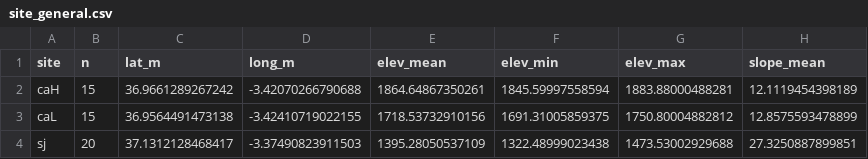
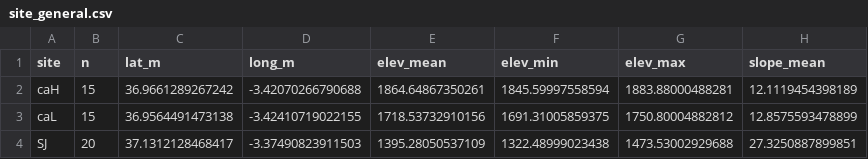
Before and after one commit to ajpelu/qpyr_dendro, a CSV file: data/sites_summary/site_general.csv, drawn as a sheet.

Commit message:
modify site capitalize

```diff
--- a/data/sites_summary/site_general.csv
+++ b/data/sites_summary/site_general.csv
@@ -3,2 +3,2 @@
 "caL",15,36.9564491473138,-3.42410719022155,1718.53732910156,1691.31005859375,1750.80004882812,12.8575593478899
-"sj",20,37.1312128468417,-3.37490823911503,1395.28050537109,1322.48999023438,1473.53002929688,27.3250887899851
+"SJ",20,37.1312128468417,-3.37490823911503,1395.28050537109,1322.48999023438,1473.53002929688,27.3250887899851
```
